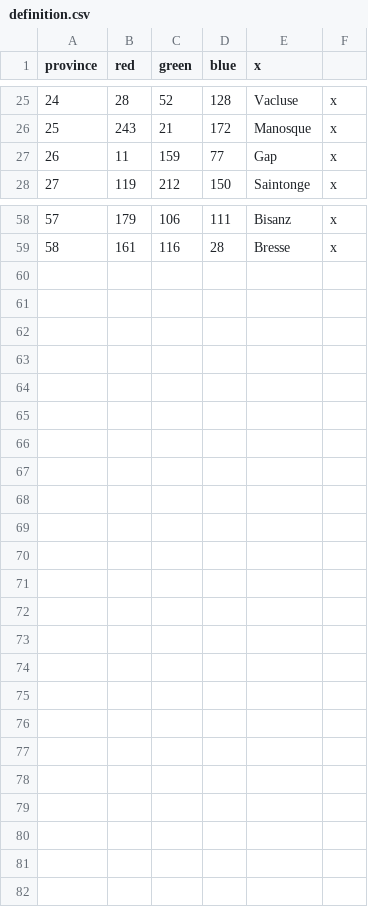
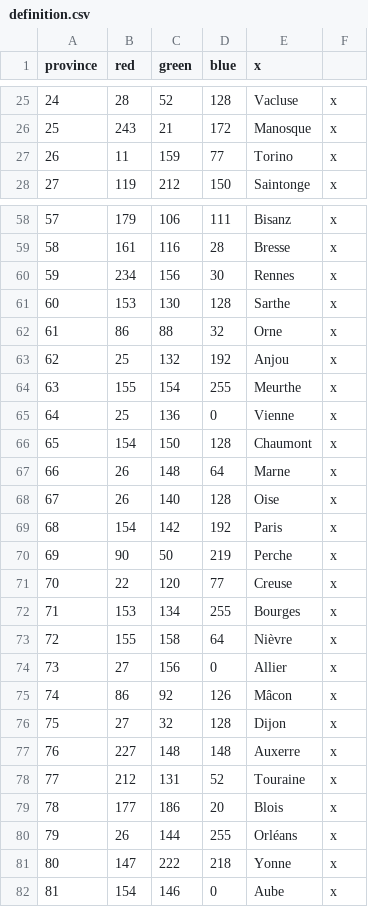
Before and after one commit to trashb0at/NEWR, a CSV file: map/definition.csv, drawn as a sheet; only a part is shown, gaps mark what is left out.

```diff
--- a/map/definition.csv
+++ b/map/definition.csv
@@ -26,3 +26,3 @@ province;red;green;blue;x
 25;243;21;172;Manosque;x
-26;11;159;77;Gap;x
+26;11;159;77;Torino;x
 27;119;212;150;Saintonge;x
@@ -59 +59,24 @@ province;red;green;blue;x
 58;161;116;28;Bresse;x
+59;234;156;30;Rennes;x
+60;153;130;128;Sarthe;x
+61;86;88;32;Orne;x
+62;25;132;192;Anjou;x
+63;155;154;255;Meurthe;x
+64;25;136;0;Vienne;x
+65;154;150;128;Chaumont;x
+66;26;148;64;Marne;x
+67;26;140;128;Oise;x
+68;154;142;192;Paris;x
+69;90;50;219;Perche;x
+70;22;120;77;Creuse;x
+71;153;134;255;Bourges;x
+72;155;158;64;Nièvre;x
+73;27;156;0;Allier;x
+74;86;92;126;Mâcon;x
+75;27;32;128;Dijon;x
+76;227;148;148;Auxerre;x
+77;212;131;52;Touraine;x
+78;177;186;20;Blois;x
+79;26;144;255;Orléans;x
+80;147;222;218;Yonne;x
+81;154;146;0;Aube;x
```
Also changed, not shown: 50 other files.
